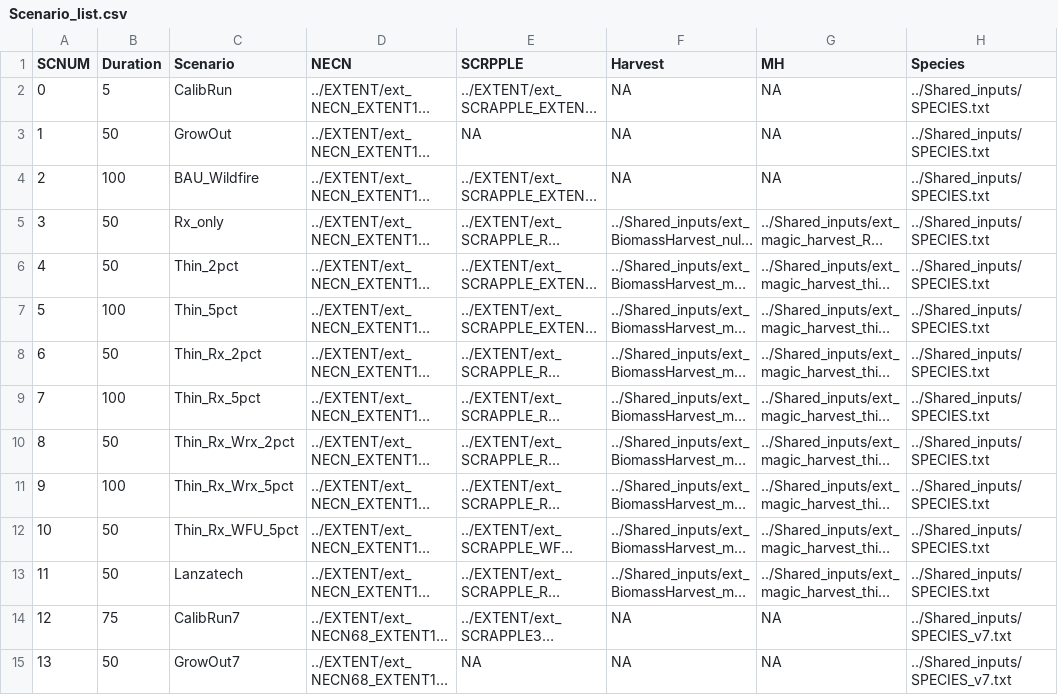
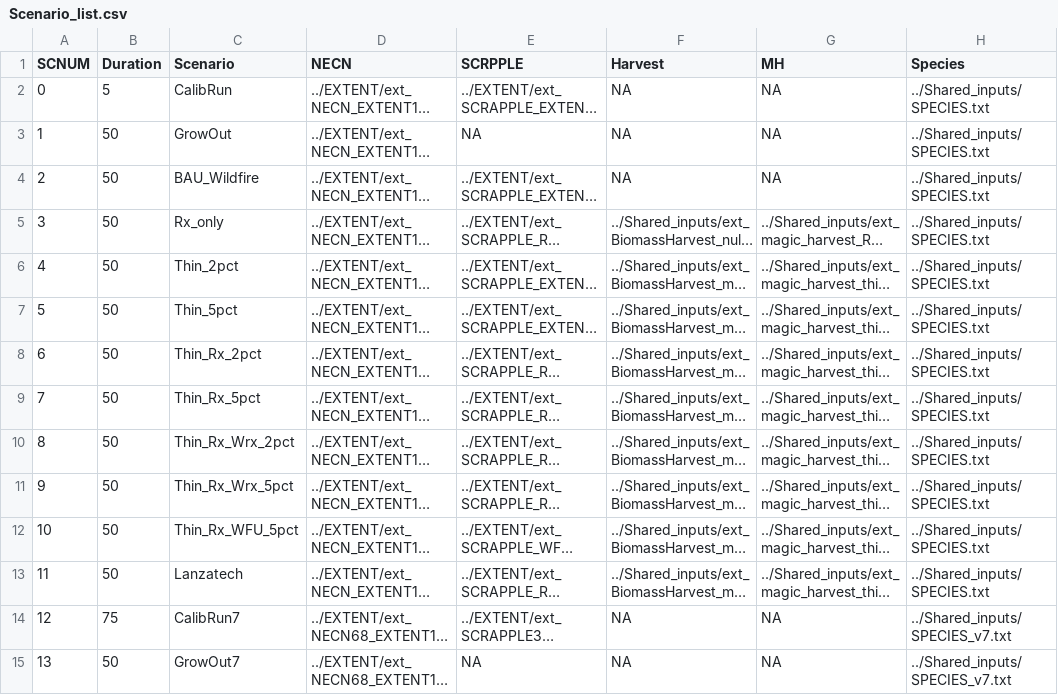
Before and after one commit to tgestabrook/PNWRS-LANDIS-2025, a CSV file: Scenario_list.csv, drawn as a sheet; only a part is shown; long unchanged cells end in …; the diff covers the shown part only; the diff names each change by its address in the sheet, - before the commit and + after, or states it on an @@ line.

Commit message:
Correct sim length

```diff
--- a/Scenario_list.csv
+++ b/Scenario_list.csv
-B4 (Duration): 100
+B4 (Duration): 50
-B7 (Duration): 100
+B7 (Duration): 50
-B9 (Duration): 100
+B9 (Duration): 50
-B11 (Duration): 100
+B11 (Duration): 50
```
Also changed, not shown: 9 edited cells elsewhere in this file.
